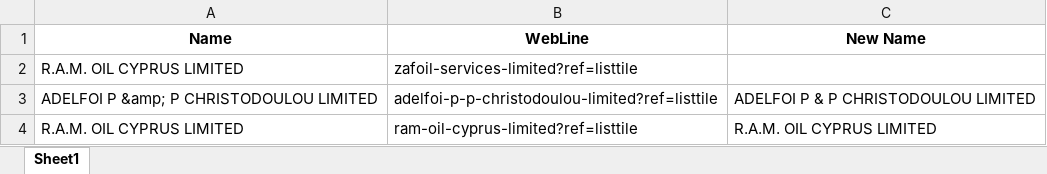
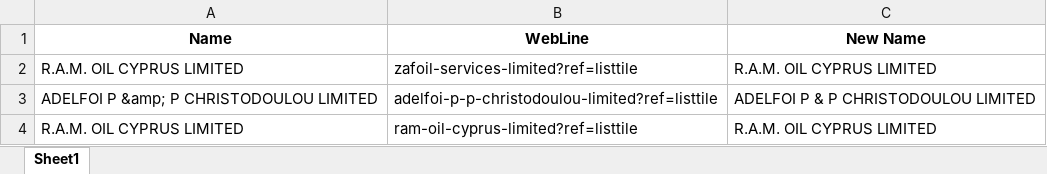
Before and after one commit to maria-papz/BillionPricesCyprusScrape, an Excel workbook: 03.Based_list.xlsx, sheet Sheet1, drawn as a sheet; only a part is shown; values as stored, in another font and other column widths than the file's, no borders; the diff names each change by its address in the sheet, - before the commit and + after, or states it on an @@ line.

```diff
--- a/03.Based_list.xlsx (sheet Sheet1)
+++ b/03.Based_list.xlsx (sheet Sheet1)
-C2 (New Name): (empty)
+C2 (New Name): R.A.M. OIL CYPRUS LIMITED
```
